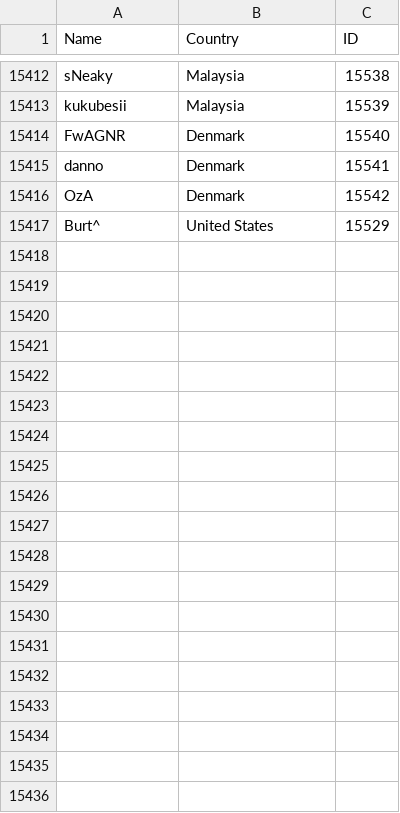
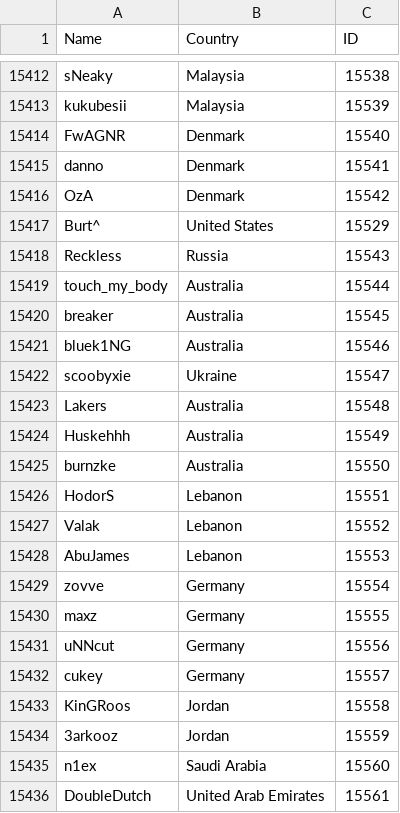
Before and after one commit to Liam-F/HLTV-Scraper, a CSV file: csv/players.csv, drawn as a sheet; only a part is shown, gaps mark what is left out; the diff names each change by its address in the sheet, - before the commit and + after, or states it on an @@ line.

```diff
--- a/csv/players.csv
+++ b/csv/players.csv
+row 15418: Reckless | Russia | 15543
+row 15419: touch_my_body | Australia | 15544
+row 15420: breaker | Australia | 15545
+row 15421: bluek1NG | Australia | 15546
+row 15422: scoobyxie | Ukraine | 15547
+row 15423: Lakers | Australia | 15548
+row 15424: Huskehhh | Australia | 15549
+row 15425: burnzke | Australia | 15550
+row 15426: HodorS | Lebanon | 15551
+row 15427: Valak | Lebanon | 15552
+row 15428: AbuJames | Lebanon | 15553
+row 15429: zovve | Germany | 15554
+row 15430: maxz | Germany | 15555
+row 15431: uNNcut | Germany | 15556
+row 15432: cukey | Germany | 15557
+row 15433: KinGRoos | Jordan | 15558
+row 15434: 3arkooz | Jordan | 15559
+row 15435: n1ex | Saudi Arabia | 15560
+row 15436: DoubleDutch | United Arab Emirates | 15561
```
Also changed, not shown: csv/eventIDs.csv, csv/teams.csv, 3 other files.
